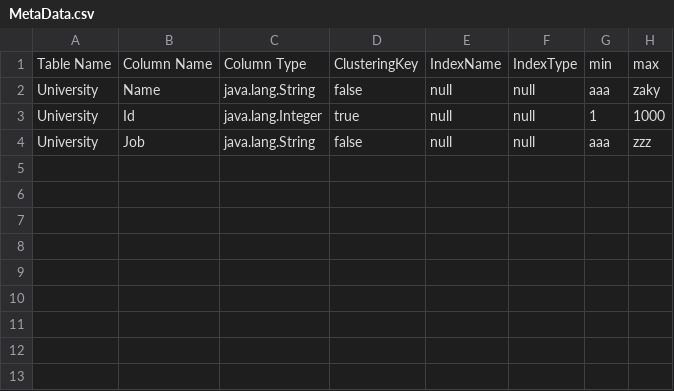
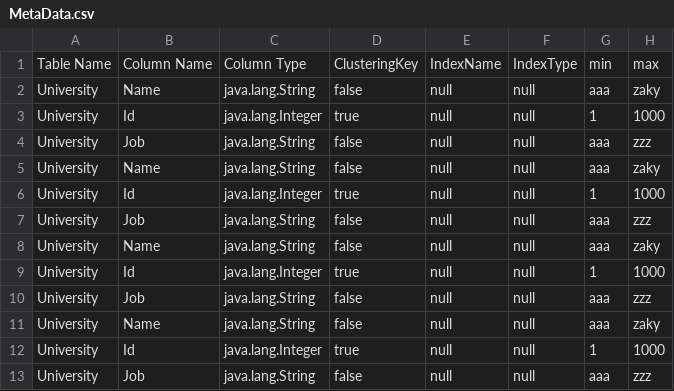
Before and after one commit to hosain-ghoraba/Database_Engine, a CSV file: MetaData.csv, drawn as a sheet.

```diff
--- a/MetaData.csv
+++ b/MetaData.csv
@@ -4 +4,10 @@ University,Id,java.lang.Integer,true,null,null,1,1000
 University,Job,java.lang.String,false,null,null,aaa,zzz
+University,Name,java.lang.String,false,null,null,aaa,zaky
+University,Id,java.lang.Integer,true,null,null,1,1000
+University,Job,java.lang.String,false,null,null,aaa,zzz
+University,Name,java.lang.String,false,null,null,aaa,zaky
+University,Id,java.lang.Integer,true,null,null,1,1000
+University,Job,java.lang.String,false,null,null,aaa,zzz
+University,Name,java.lang.String,false,null,null,aaa,zaky
+University,Id,java.lang.Integer,true,null,null,1,1000
+University,Job,java.lang.String,false,null,null,aaa,zzz
```
Also changed, not shown: 6 other files.
